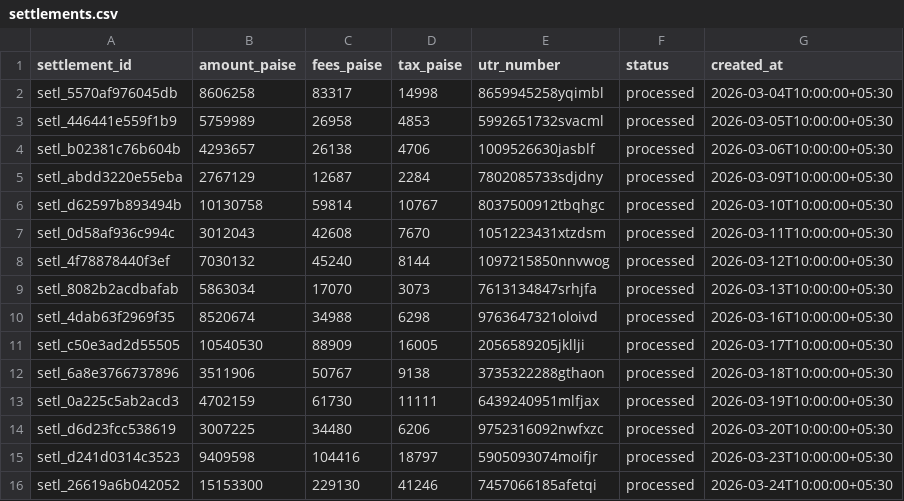
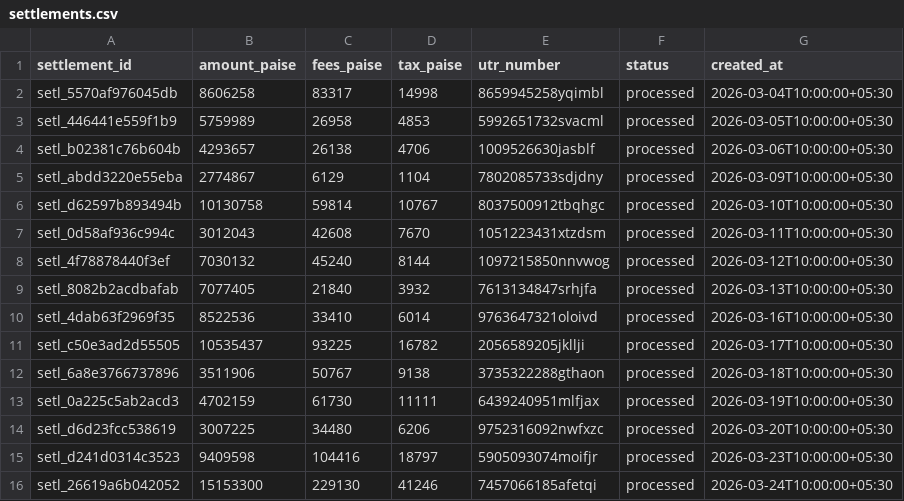
Before and after one commit to manushree-k/SETL, a CSV file: data/main/settlements.csv, drawn as a sheet.

```diff
--- a/data/main/settlements.csv
+++ b/data/main/settlements.csv
@@ -4,3 +4,3 @@ setl_446441e559f1b9,5759989,26958,4853,5992651732svacml,processed,2026-03-05T10:
 setl_b02381c76b604b,4293657,26138,4706,1009526630jasblf,processed,2026-03-06T10:00:00+05:30
-setl_abdd3220e55eba,2767129,12687,2284,7802085733sdjdny,processed,2026-03-09T10:00:00+05:30
+setl_abdd3220e55eba,2774867,6129,1104,7802085733sdjdny,processed,2026-03-09T10:00:00+05:30
 setl_d62597b893494b,10130758,59814,10767,8037500912tbqhgc,processed,2026-03-10T10:00:00+05:30
@@ -8,5 +8,5 @@ setl_0d58af936c994c,3012043,42608,7670,1051223431xtzdsm,processed,2026-03-11T10:
 setl_4f78878440f3ef,7030132,45240,8144,1097215850nnvwog,processed,2026-03-12T10:00:00+05:30
-setl_8082b2acdbafab,5863034,17070,3073,7613134847srhjfa,processed,2026-03-13T10:00:00+05:30
-setl_4dab63f2969f35,8520674,34988,6298,9763647321oloivd,processed,2026-03-16T10:00:00+05:30
-setl_c50e3ad2d55505,10540530,88909,16005,2056589205jkllji,processed,2026-03-17T10:00:00+05:30
+setl_8082b2acdbafab,7077405,21840,3932,7613134847srhjfa,processed,2026-03-13T10:00:00+05:30
+setl_4dab63f2969f35,8522536,33410,6014,9763647321oloivd,processed,2026-03-16T10:00:00+05:30
+setl_c50e3ad2d55505,10535437,93225,16782,2056589205jkllji,processed,2026-03-17T10:00:00+05:30
 setl_6a8e3766737896,3511906,50767,9138,3735322288gthaon,processed,2026-03-18T10:00:00+05:30
```
Also changed, not shown: data/main/bank_statement.csv, data/main/orders.csv, 8 other files.
